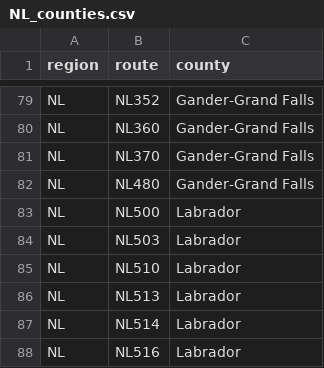
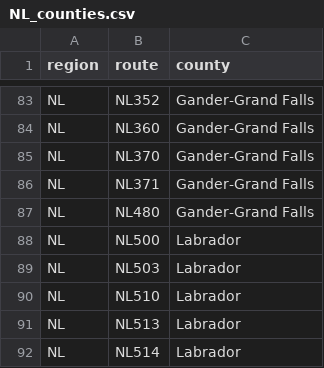
Before and after one commit to Highway-Photo-Project/PhotoData, a CSV file: _counties/NL_counties.csv, drawn as a sheet; only a part is shown, gaps mark what is left out; the shorter side is filled out with more unchanged rows; the diff covers the shown part only.

Commit message:
Add new county codes to NL_counties.csv
Added new county codes for Bonavista-Clarenville, Burin Peninsula, Gander-Grand Falls, and South Coast.

```diff
--- a/_counties/NL_counties.csv
+++ b/_counties/NL_counties.csv
@@ -81,2 +85,3 @@ NL;NL360;Gander-Grand Falls
 NL;NL370;Gander-Grand Falls
+NL;NL371;Gander-Grand Falls
 NL;NL480;Gander-Grand Falls
```
Also changed, not shown: 7 added rows elsewhere in this file.
